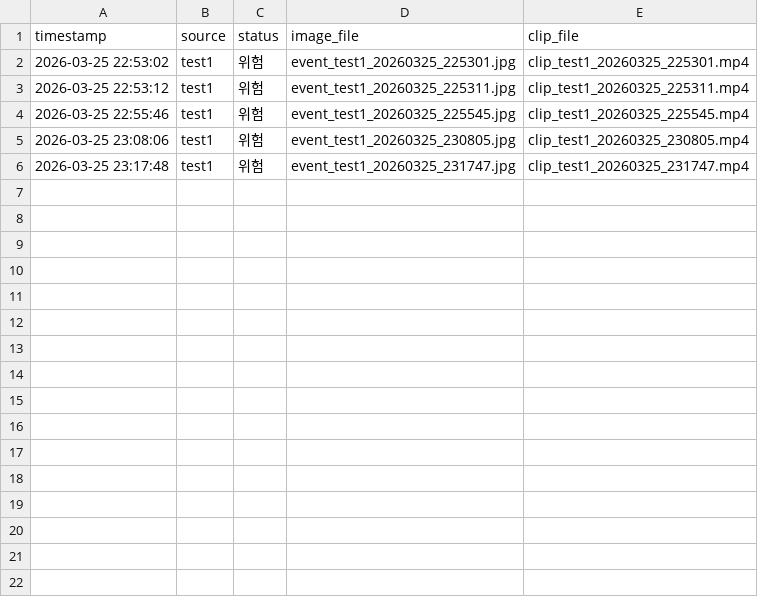
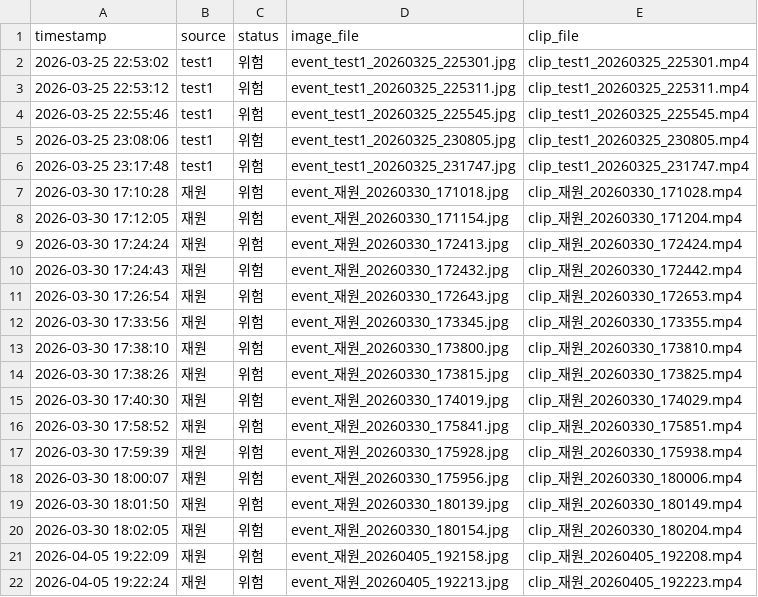
Before and after one commit to Mingoon77/SAFE-VIEW, a CSV file: logs/events_log.csv, drawn as a sheet; the diff names each change by its address in the sheet, - before the commit and + after, or states it on an @@ line.

```diff
--- a/logs/events_log.csv
+++ b/logs/events_log.csv
+row 7: 2026-03-30 17:10:28 | 재원 | 위험 | event_재원_20260330_171018.jpg | clip_재원_20260330_171028.mp4
+row 8: 2026-03-30 17:12:05 | 재원 | 위험 | event_재원_20260330_171154.jpg | clip_재원_20260330_171204.mp4
+row 9: 2026-03-30 17:24:24 | 재원 | 위험 | event_재원_20260330_172413.jpg | clip_재원_20260330_172424.mp4
+row 10: 2026-03-30 17:24:43 | 재원 | 위험 | event_재원_20260330_172432.jpg | clip_재원_20260330_172442.mp4
+row 11: 2026-03-30 17:26:54 | 재원 | 위험 | event_재원_20260330_172643.jpg | clip_재원_20260330_172653.mp4
+row 12: 2026-03-30 17:33:56 | 재원 | 위험 | event_재원_20260330_173345.jpg | clip_재원_20260330_173355.mp4
+row 13: 2026-03-30 17:38:10 | 재원 | 위험 | event_재원_20260330_173800.jpg | clip_재원_20260330_173810.mp4
+row 14: 2026-03-30 17:38:26 | 재원 | 위험 | event_재원_20260330_173815.jpg | clip_재원_20260330_173825.mp4
+row 15: 2026-03-30 17:40:30 | 재원 | 위험 | event_재원_20260330_174019.jpg | clip_재원_20260330_174029.mp4
+row 16: 2026-03-30 17:58:52 | 재원 | 위험 | event_재원_20260330_175841.jpg | clip_재원_20260330_175851.mp4
+row 17: 2026-03-30 17:59:39 | 재원 | 위험 | event_재원_20260330_175928.jpg | clip_재원_20260330_175938.mp4
+row 18: 2026-03-30 18:00:07 | 재원 | 위험 | event_재원_20260330_175956.jpg | clip_재원_20260330_180006.mp4
+row 19: 2026-03-30 18:01:50 | 재원 | 위험 | event_재원_20260330_180139.jpg | clip_재원_20260330_180149.mp4
+row 20: 2026-03-30 18:02:05 | 재원 | 위험 | event_재원_20260330_180154.jpg | clip_재원_20260330_180204.mp4
+row 21: 2026-04-05 19:22:09 | 재원 | 위험 | event_재원_20260405_192158.jpg | clip_재원_20260405_192208.mp4
+row 22: 2026-04-05 19:22:24 | 재원 | 위험 | event_재원_20260405_192213.jpg | clip_재원_20260405_192223.mp4
```
Also changed, not shown: 36 other files.
